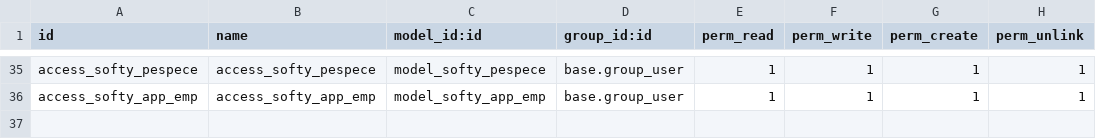
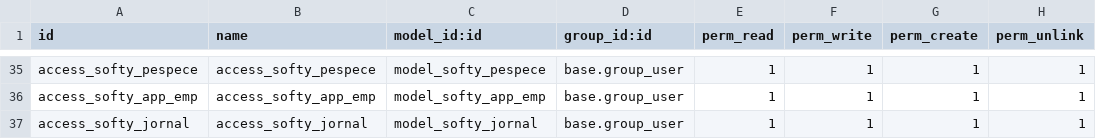
Before and after one commit to Abdellah1122/softy_hr, a CSV file: security/ir.model.access.csv, drawn as a sheet; only a part is shown, gaps mark what is left out; the diff names each change by its address in the sheet, - before the commit and + after, or states it on an @@ line.

```diff
--- a/security/ir.model.access.csv
+++ b/security/ir.model.access.csv
+row 37: access_softy_jornal | access_softy_jornal | model_softy_jornal | base.group_user | 1 | 1 | 1 | 1
```
Also changed, not shown: 8 other files.
